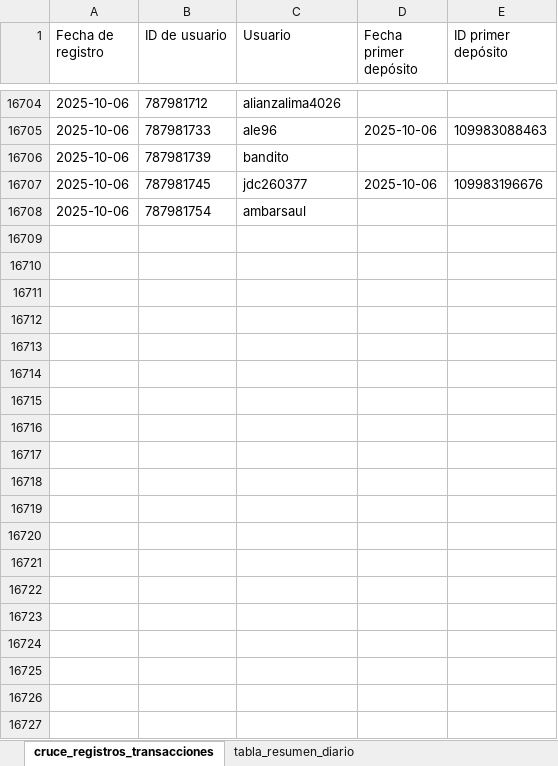
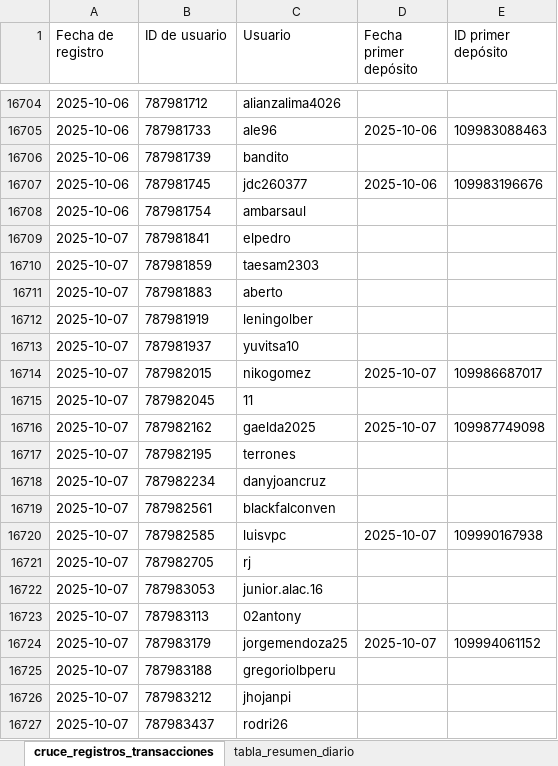
Before and after one commit to james5777/FTD-s-Aciertala, an Excel workbook: Algoritmo_ftd_aciertala_peru.xlsx, sheet cruce_registros_transacciones, drawn as a sheet; only a part is shown, gaps mark what is left out; values as stored, in another font and other column widths than the file's, no borders; table styles not drawn; the diff covers the shown part only; the diff names each change by its address in the sheet, - before the commit and + after, or states it on an @@ line.

```diff
--- a/Algoritmo_ftd_aciertala_peru.xlsx (sheet cruce_registros_transacciones)
+++ b/Algoritmo_ftd_aciertala_peru.xlsx (sheet cruce_registros_transacciones)
+row 16709: 2025-10-07 | 787981841 | elpedro
+row 16710: 2025-10-07 | 787981859 | taesam2303
+row 16711: 2025-10-07 | 787981883 | aberto
+row 16712: 2025-10-07 | 787981919 | leningolber
+row 16713: 2025-10-07 | 787981937 | yuvitsa10
+row 16714: 2025-10-07 | 787982015 | nikogomez | 2025-10-07 | 109986687017
+row 16715: 2025-10-07 | 787982045 | 11
+row 16716: 2025-10-07 | 787982162 | gaelda2025 | 2025-10-07 | 109987749098
+row 16717: 2025-10-07 | 787982195 | terrones
+row 16718: 2025-10-07 | 787982234 | danyjoancruz
+row 16719: 2025-10-07 | 787982561 | blackfalconven
+row 16720: 2025-10-07 | 787982585 | luisvpc | 2025-10-07 | 109990167938
+row 16721: 2025-10-07 | 787982705 | rj
+row 16722: 2025-10-07 | 787983053 | junior.alac.16
+row 16723: 2025-10-07 | 787983113 | 02antony
+row 16724: 2025-10-07 | 787983179 | jorgemendoza25 | 2025-10-07 | 109994061152
+row 16725: 2025-10-07 | 787983188 | gregoriolbperu
+row 16726: 2025-10-07 | 787983212 | jhojanpi
+row 16727: 2025-10-07 | 787983437 | rodri26
```
Also changed, not shown: 43 added rows elsewhere in this sheet, sheet tabla_resumen_diario, 3 other files.
